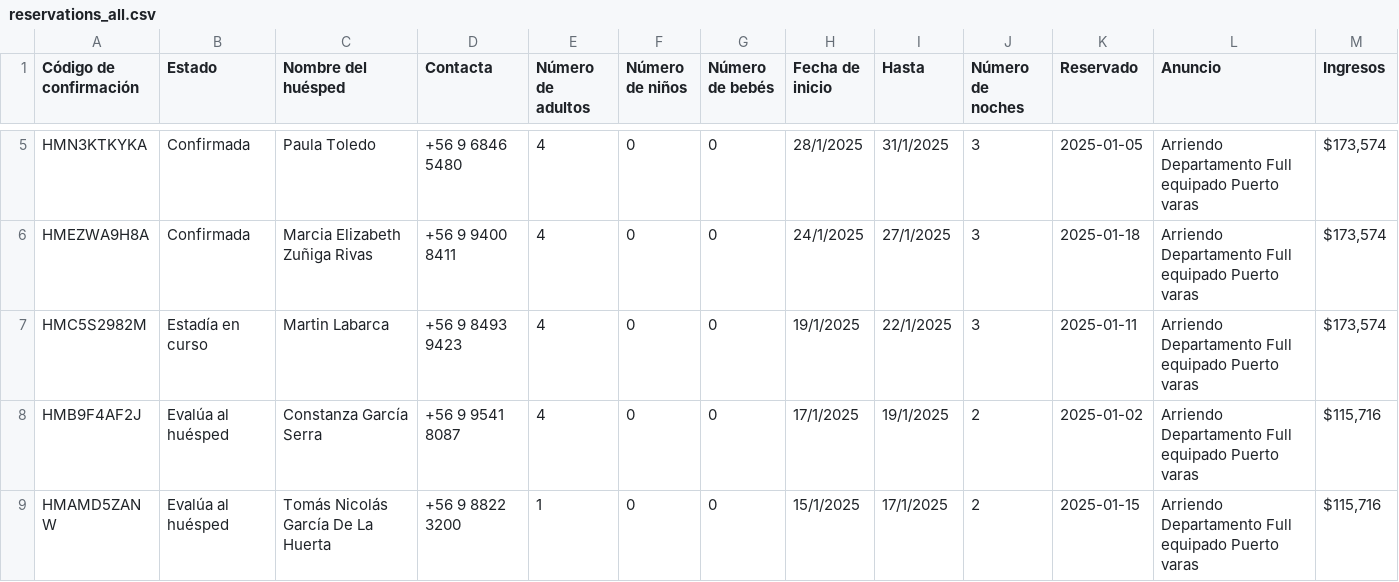
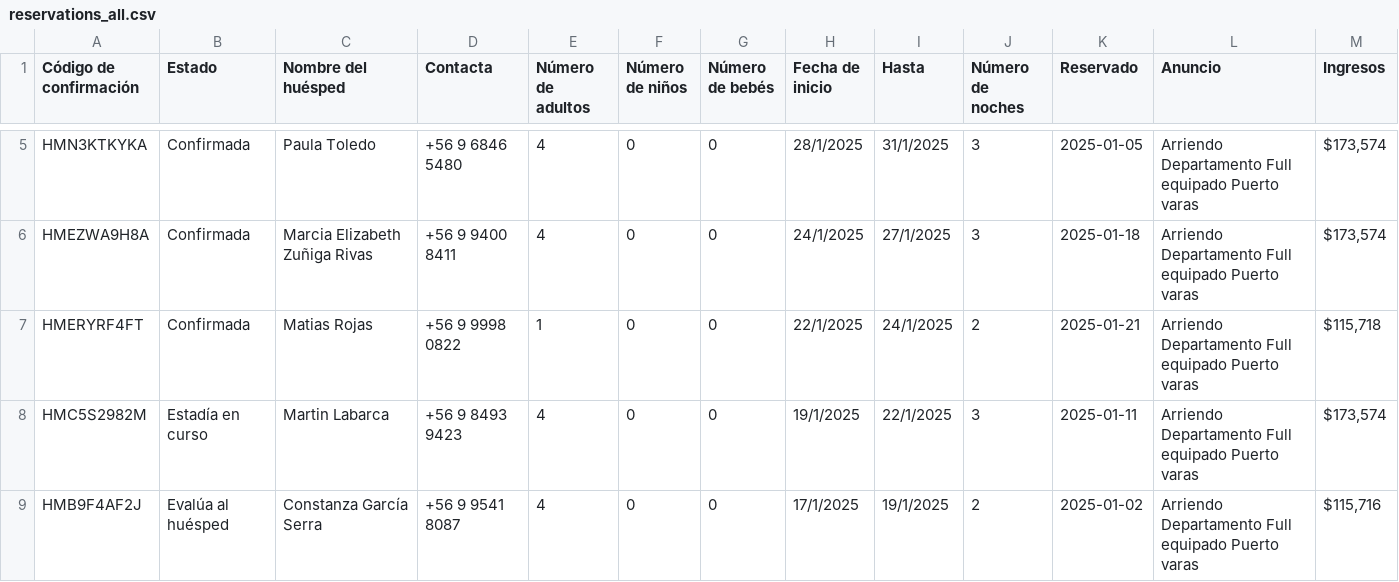
Before and after one commit to lllit/api_bot_bd, a CSV file: temp_calendar/reservations_all.csv, drawn as a sheet; only a part is shown, gaps mark what is left out; the shorter side is filled out with more unchanged rows; the diff names each change by its address in the sheet, - before the commit and + after, or states it on an @@ line.

Commit message:
Actualizar archivo de reservas y json

```diff
--- a/temp_calendar/reservations_all.csv
+++ b/temp_calendar/reservations_all.csv
+row 7: HMERYRF4FT | Confirmada | Matias Rojas | +56 9 9998 0822 | 1 | 0 | 0 | 22/1/2025 | 24/1/2025 | 2 | 2025-01-21 | Arriendo Departamento Full equipado Puerto varas | $115,718
```
Also changed, not shown: 1 other file.
